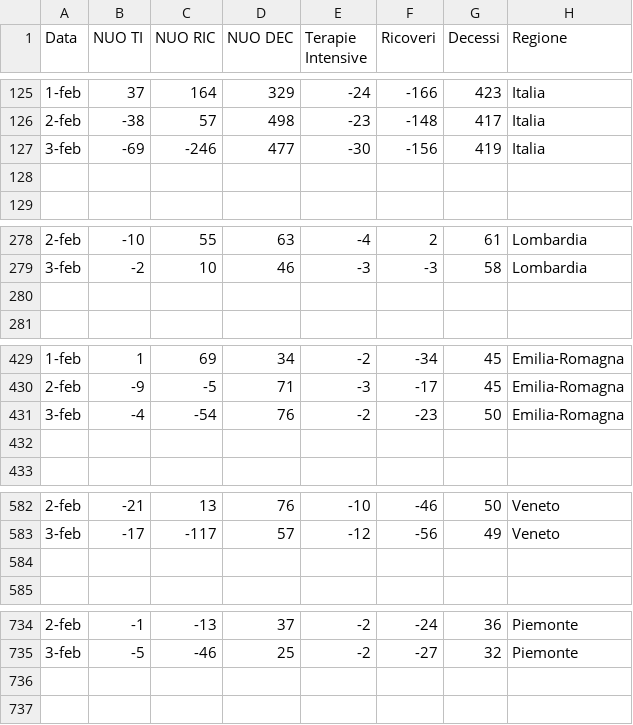
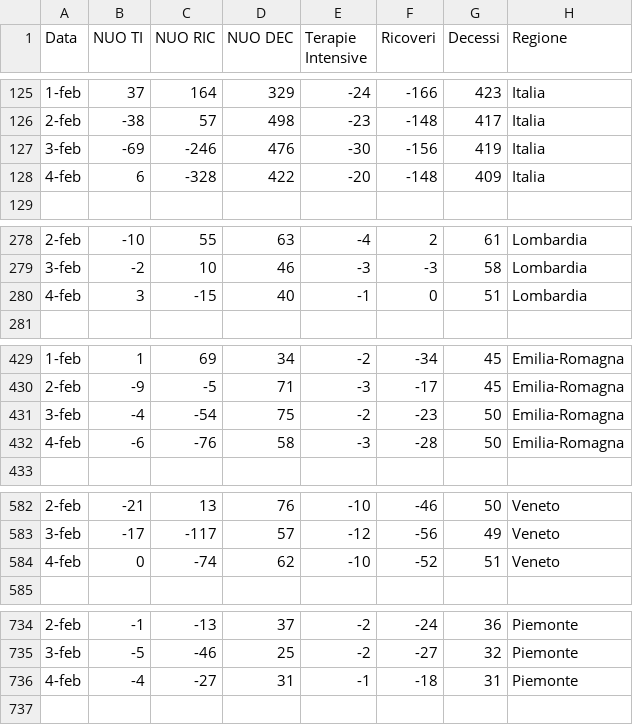
Before and after one commit to Paulsword/PilloleOttimismo, a CSV file: Saldi.csv, drawn as a sheet; only a part is shown, gaps mark what is left out; the diff covers the shown part only.

```diff
--- a/Saldi.csv
+++ b/Saldi.csv
@@ -126,4 +126,4 @@
 2-feb,-38,57,498,-23,-148,417,Italia
-3-feb,-69,-246,477,-30,-156,419,Italia
-,,,,,,,
+3-feb,-69,-246,476,-30,-156,419,Italia
+4-feb,6,-328,422,-20,-148,409,Italia
 ,,,,,,,
@@ -279,3 +279,3 @@
 3-feb,-2,10,46,-3,-3,58,Lombardia
-,,,,,,,
+4-feb,3,-15,40,-1,0,51,Lombardia
 ,,,,,,,
@@ -430,4 +430,4 @@
 2-feb,-9,-5,71,-3,-17,45,Emilia-Romagna
-3-feb,-4,-54,76,-2,-23,50,Emilia-Romagna
-,,,,,,,
+3-feb,-4,-54,75,-2,-23,50,Emilia-Romagna
+4-feb,-6,-76,58,-3,-28,50,Emilia-Romagna
 ,,,,,,,
@@ -583,3 +583,3 @@
 3-feb,-17,-117,57,-12,-56,49,Veneto
-,,,,,,,
+4-feb,0,-74,62,-10,-52,51,Veneto
 ,,,,,,,
@@ -735,3 +735,3 @@
 3-feb,-5,-46,25,-2,-27,32,Piemonte
-,,,,,,,
+4-feb,-4,-27,31,-1,-18,31,Piemonte
 ,,,,,,,
```
Also changed, not shown: 1 added row and 128 edited cells elsewhere in this file, Andamento Positivi.csv, Andamento TI e ricoveri.csv, 28 other files.
